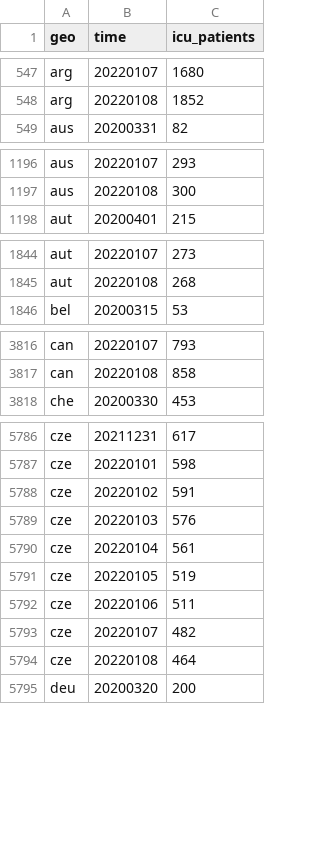
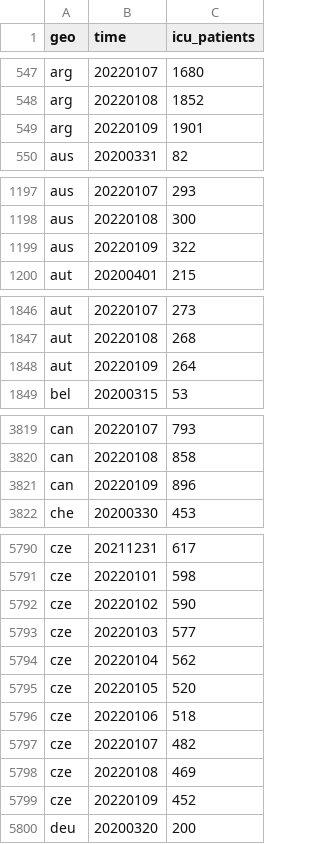
Before and after one commit to open-numbers/ddf--open_numbers--owid_covid_19, a CSV file: ddf--datapoints--icu_patients--by--geo--time.csv, drawn as a sheet; only a part is shown, gaps mark what is left out; the diff covers the shown part only.

```diff
--- a/ddf--datapoints--icu_patients--by--geo--time.csv
+++ b/ddf--datapoints--icu_patients--by--geo--time.csv
@@ -548,2 +548,3 @@ arg,20220107,1680
 arg,20220108,1852
+arg,20220109,1901
 aus,20200331,82
@@ -1197,2 +1198,3 @@ aus,20220107,293
 aus,20220108,300
+aus,20220109,322
 aut,20200401,215
@@ -1845,2 +1847,3 @@ aut,20220107,273
 aut,20220108,268
+aut,20220109,264
 bel,20200315,53
@@ -3817,2 +3820,3 @@ can,20220107,793
 can,20220108,858
+can,20220109,896
 che,20200330,453
@@ -5787,9 +5791,10 @@ cze,20211231,617
 cze,20220101,598
-cze,20220102,591
-cze,20220103,576
-cze,20220104,561
-cze,20220105,519
-cze,20220106,511
+cze,20220102,590
+cze,20220103,577
+cze,20220104,562
+cze,20220105,520
+cze,20220106,518
 cze,20220107,482
-cze,20220108,464
+cze,20220108,469
+cze,20220109,452
 deu,20200320,200
```
Also changed, not shown: 10 added rows and 3 edited cells elsewhere in this file, ddf--datapoints--hosp_patients--by--geo--time.csv, ddf--datapoints--hosp_patients_per_million--by--geo--time.csv, 34 other files.
